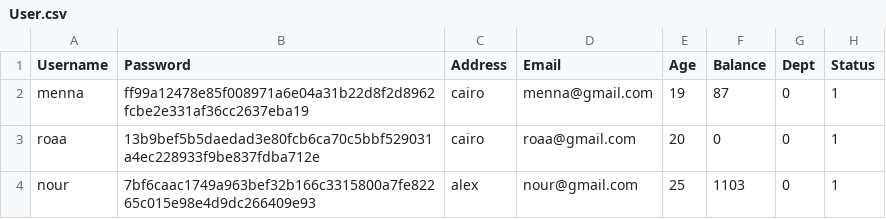
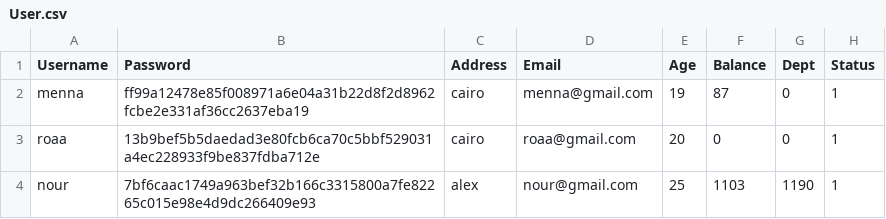
Before and after one commit to Roro-2004/m7fazty, a CSV file: m7fazty/files/User.csv, drawn as a sheet.

```diff
--- a/m7fazty/files/User.csv
+++ b/m7fazty/files/User.csv
@@ -3,2 +3,2 @@ menna,ff99a12478e85f008971a6e04a31b22d8f2d8962fcbe2e331af36cc2637eba19,cairo,men
 roaa,13b9bef5b5daedad3e80fcb6ca70c5bbf529031a4ec228933f9be837fdba712e,cairo,roaa@gmail.com,20,0,0,1
-nour,7bf6caac1749a963bef32b166c3315800a7fe82265c015e98e4d9dc266409e93,alex,nour@gmail.com,25,1103,0,1
+nour,7bf6caac1749a963bef32b166c3315800a7fe82265c015e98e4d9dc266409e93,alex,nour@gmail.com,25,1103,1190,1
```
Also changed, not shown: m7fazty/files/Transiction.csv, 15 other files.
